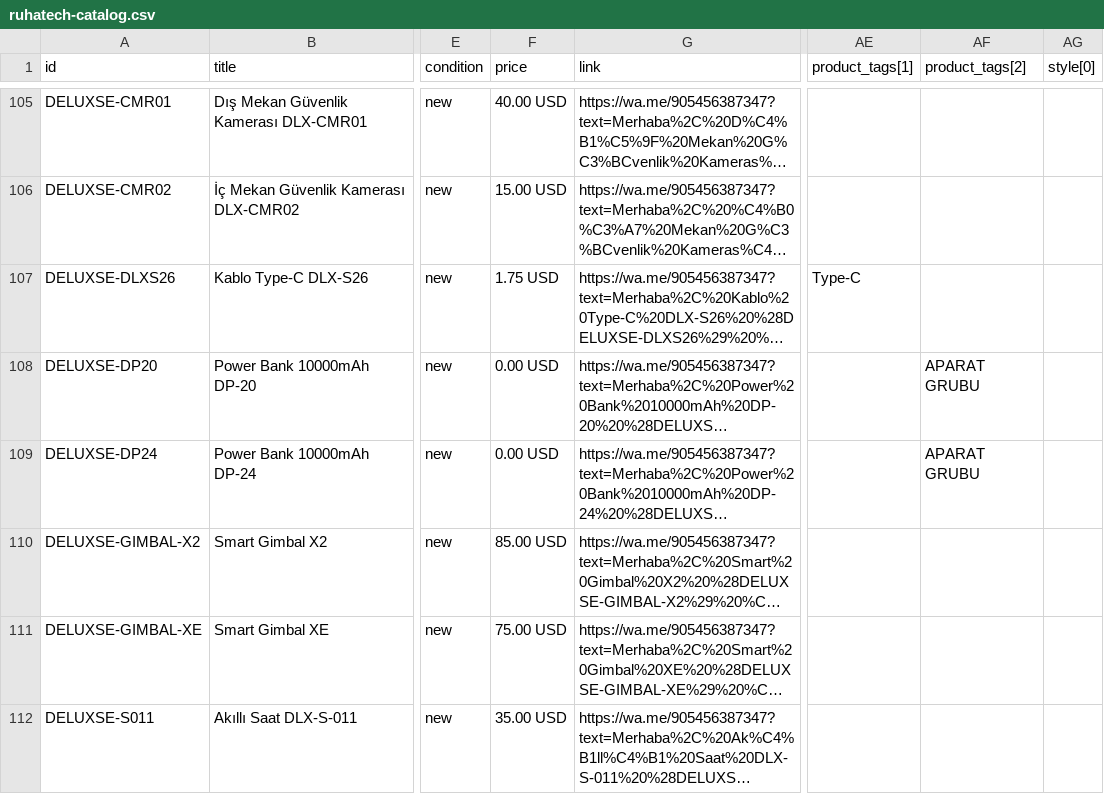
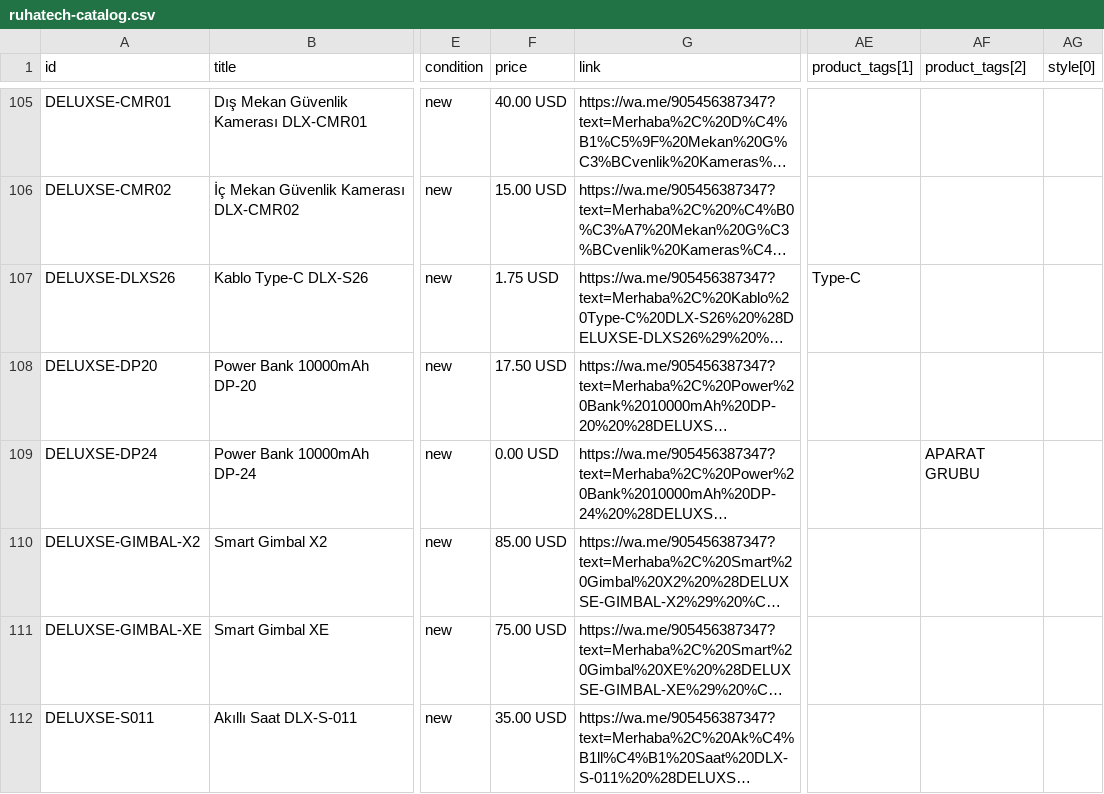
Before and after one commit to bulentkeskiner/RuhaTechKatalog, a CSV file: ruhatech-catalog.csv, drawn as a sheet; only a part is shown, gaps mark what is left out; long unchanged cells end in …; the diff names each change by its address in the sheet, - before the commit and + after, or states it on an @@ line.

Commit message:
Katalog güncellendi (19.10.2026 13:13:29)

```diff
--- a/ruhatech-catalog.csv
+++ b/ruhatech-catalog.csv
-F108 (price): 0.00 USD
+F108 (price): 17.50 USD
-AF108 (product_tags[2]): APARAT GRUBU
+AF108 (product_tags[2]): (empty)
```
